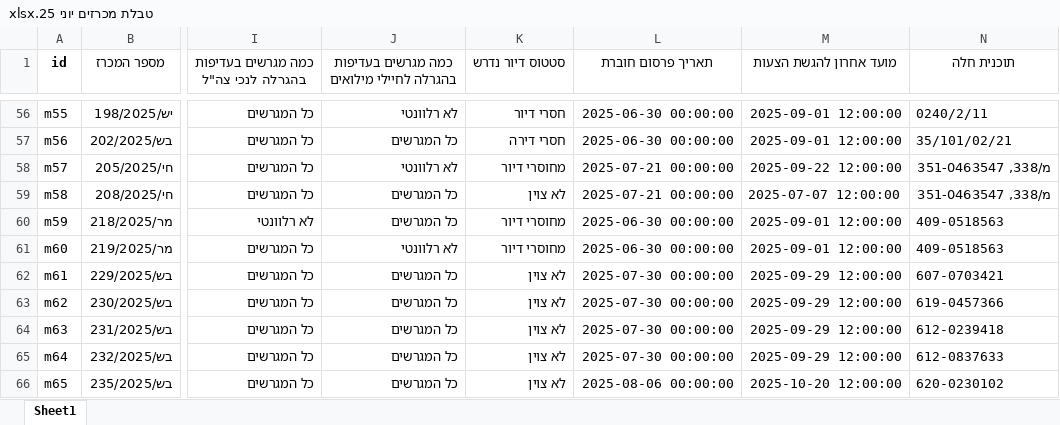
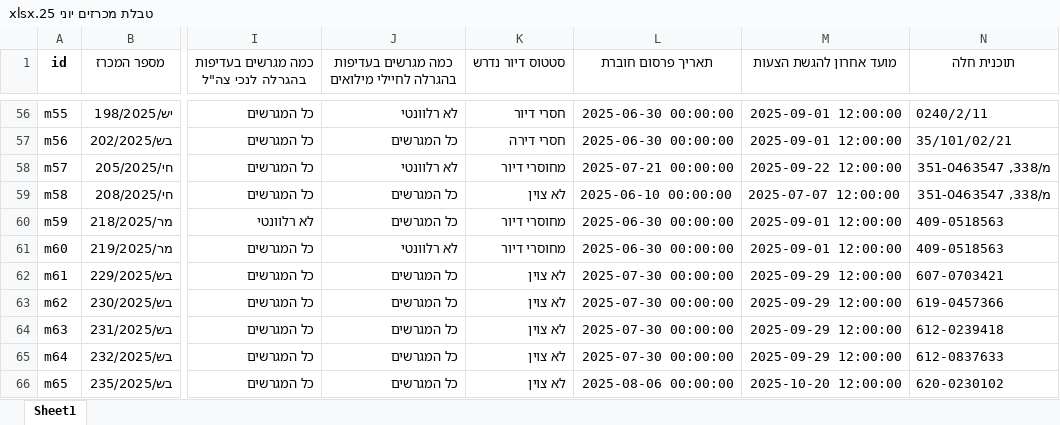
Before and after one commit to Yk1075/Miluim-Tender-Matching, an Excel workbook: data/טבלת מכרזים יוני 25.xlsx, sheet Sheet1, drawn as a sheet; only a part is shown, gaps mark what is left out; values as stored, in another font and other column widths than the file's, no borders; the diff names each change by its address in the sheet, - before the commit and + after, or states it on an @@ line.

Commit message:
עדכון תאריך פרסום החוברת למכרז 208/2025 מ-21.7.2025 ל-10.6.2025

```diff
--- a/data/טבלת מכרזים יוני 25.xlsx (sheet Sheet1)
+++ b/data/טבלת מכרזים יוני 25.xlsx (sheet Sheet1)
-L59 (תאריך פרסום חוברת): 2025-07-21 00:00:00
+L59 (תאריך פרסום חוברת): 2025-06-10 00:00:00
```
Also changed, not shown: 1 other file.
